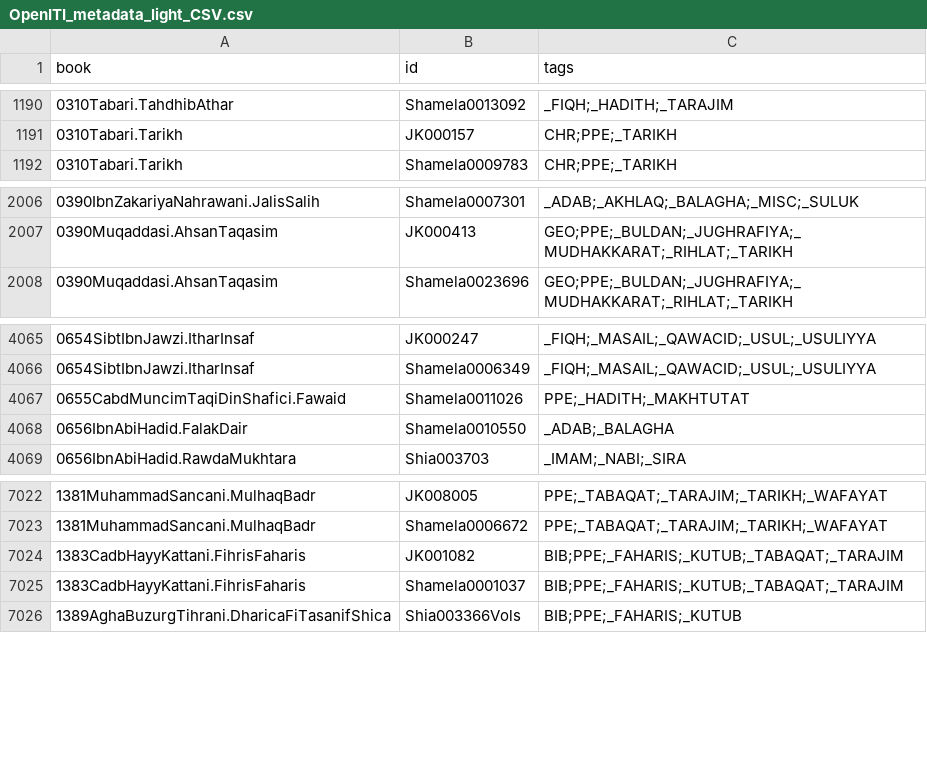
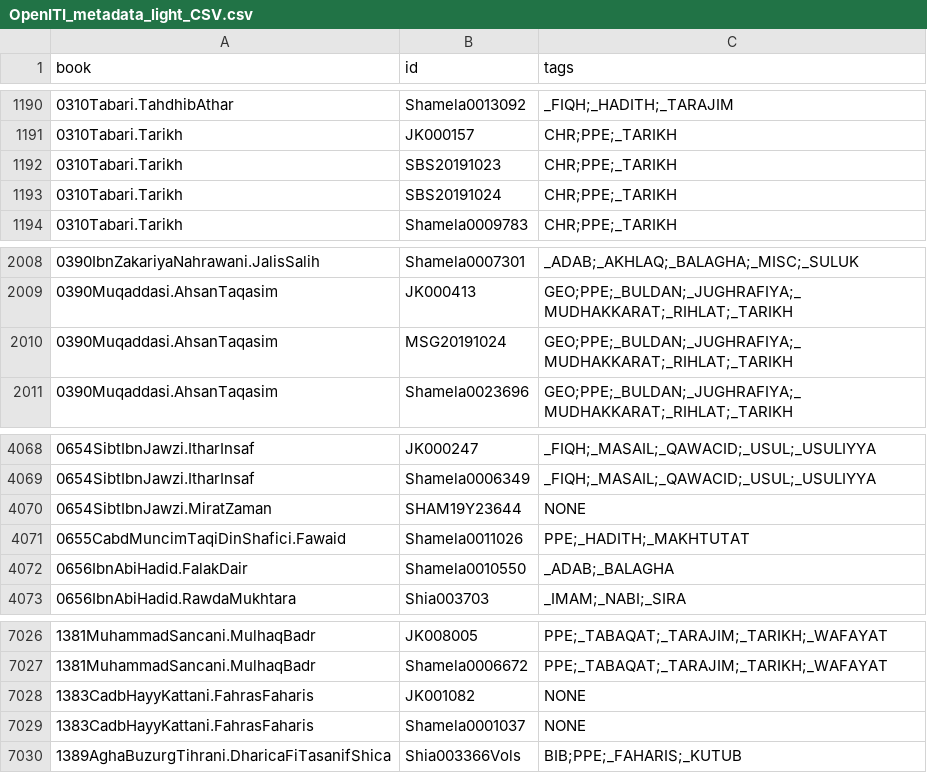
Before and after one commit to OpenITI/Annotation, a CSV file: OpenITI_metadata_light_CSV.csv, drawn as a sheet; only a part is shown, gaps mark what is left out.

Commit message:
metadata updated

```diff
--- a/OpenITI_metadata_light_CSV.csv
+++ b/OpenITI_metadata_light_CSV.csv
@@ -1191,2 +1191,4 @@ book,id,tags
 0310Tabari.Tarikh,JK000157,CHR;PPE;_TARIKH
+0310Tabari.Tarikh,SBS20191023,CHR;PPE;_TARIKH
+0310Tabari.Tarikh,SBS20191024,CHR;PPE;_TARIKH
 0310Tabari.Tarikh,Shamela0009783,CHR;PPE;_TARIKH
@@ -2007,2 +2009,3 @@ book,id,tags
 0390Muqaddasi.AhsanTaqasim,JK000413,GEO;PPE;_BULDAN;_JUGHRAFIYA;_MUDHAKKARAT;_RIHLAT;_TARIKH
+0390Muqaddasi.AhsanTaqasim,MSG20191024,GEO;PPE;_BULDAN;_JUGHRAFIYA;_MUDHAKKARAT;_RIHLAT;_TARIKH
 0390Muqaddasi.AhsanTaqasim,Shamela0023696,GEO;PPE;_BULDAN;_JUGHRAFIYA;_MUDHAKKARAT;_RIHLAT;_TARIKH
@@ -4066,2 +4069,3 @@ book,id,tags
 0654SibtIbnJawzi.ItharInsaf,Shamela0006349,_FIQH;_MASAIL;_QAWACID;_USUL;_USULIYYA
+0654SibtIbnJawzi.MiratZaman,SHAM19Y23644,NONE
 0655CabdMuncimTaqiDinShafici.Fawaid,Shamela0011026,PPE;_HADITH;_MAKHTUTAT
@@ -7023,4 +7027,4 @@ book,id,tags
 1381MuhammadSancani.MulhaqBadr,Shamela0006672,PPE;_TABAQAT;_TARAJIM;_TARIKH;_WAFAYAT
-1383CadbHayyKattani.FihrisFaharis,JK001082,BIB;PPE;_FAHARIS;_KUTUB;_TABAQAT;_TARAJIM
-1383CadbHayyKattani.FihrisFaharis,Shamela0001037,BIB;PPE;_FAHARIS;_KUTUB;_TABAQAT;_TARAJIM
+1383CadbHayyKattani.FahrasFaharis,JK001082,NONE
+1383CadbHayyKattani.FahrasFaharis,Shamela0001037,NONE
 1389AghaBuzurgTihrani.DharicaFiTasanifShica,Shia003366Vols,BIB;PPE;_FAHARIS;_KUTUB
```
Also changed, not shown: 2 other files.
